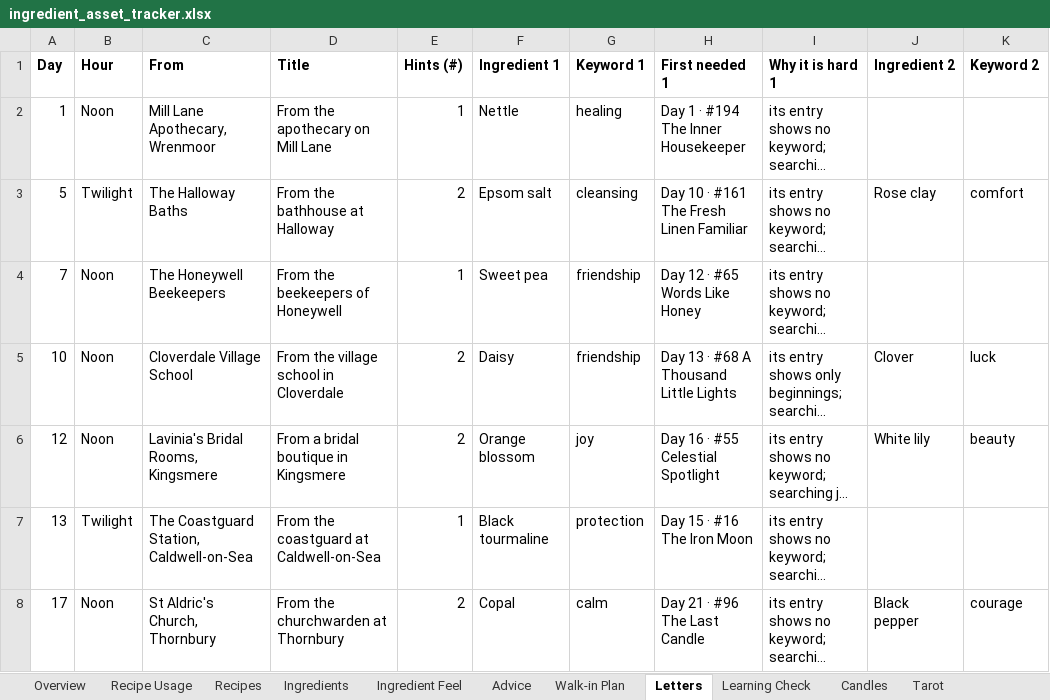
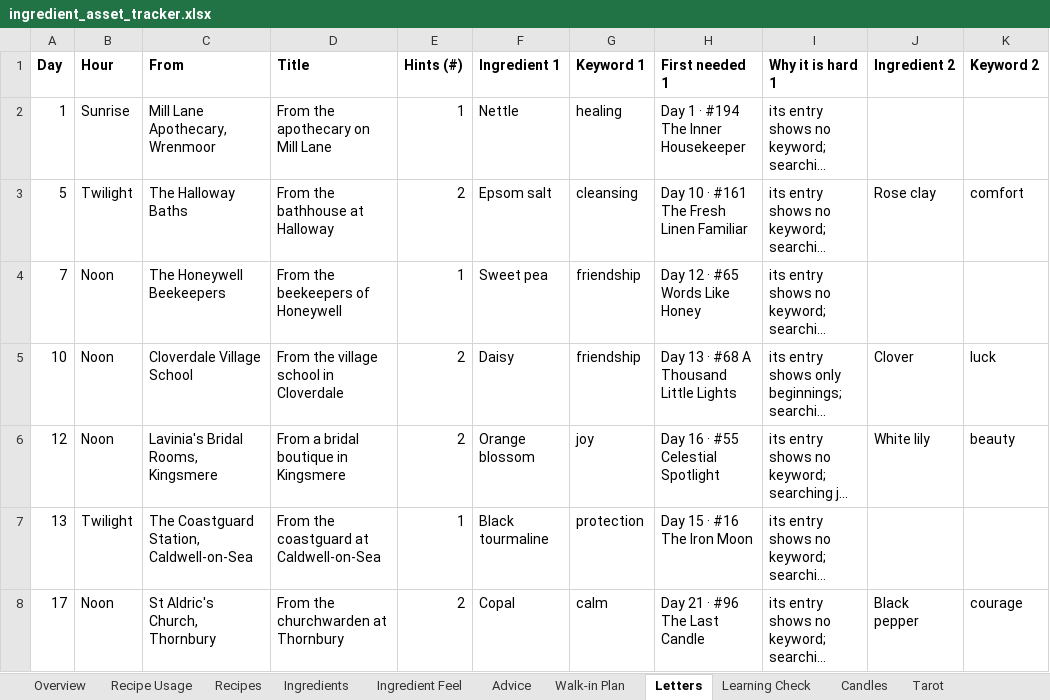
Before and after one commit to you36911-lab/The-Loveborne-Witchs-Emporium, an Excel workbook: ingredient_asset_tracker.xlsx, sheet Letters, drawn as a sheet; only a part is shown; long unchanged cells end in …; values as stored, in another font and other column widths than the file's, no borders; the diff names each change by its address in the sheet, - before the commit and + after, or states it on an @@ line.

```diff
--- a/ingredient_asset_tracker.xlsx (sheet Letters)
+++ b/ingredient_asset_tracker.xlsx (sheet Letters)
-B2 (Hour): Noon
+B2 (Hour): Sunrise
```
Also changed, not shown: 2 other files.
